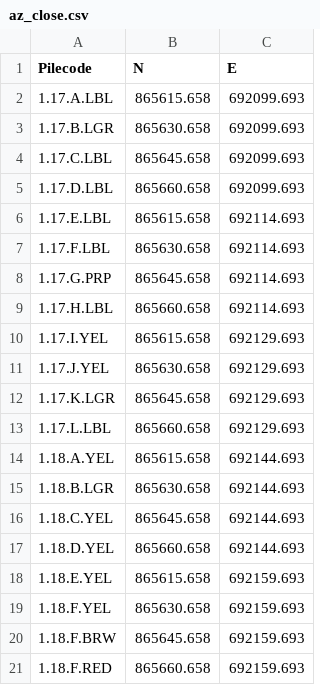
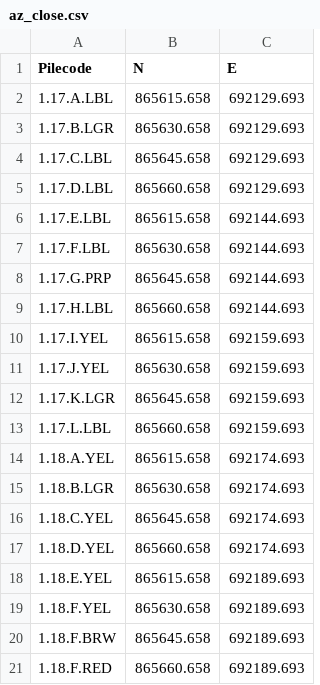
Before and after one commit to FrancoRosa/placer, a CSV file: api/cvs_files/az_close.csv, drawn as a sheet.

```diff
--- a/api/cvs_files/az_close.csv
+++ b/api/cvs_files/az_close.csv
@@ -1,21 +1,21 @@
 Pilecode,N,E
-1.17.A.LBL,865615.658,692099.693
-1.17.B.LGR,865630.658,692099.693
-1.17.C.LBL,865645.658,692099.693
-1.17.D.LBL,865660.658,692099.693
-1.17.E.LBL,865615.658,692114.693
-1.17.F.LBL,865630.658,692114.693
-1.17.G.PRP,865645.658,692114.693
-1.17.H.LBL,865660.658,692114.693
-1.17.I.YEL,865615.658,692129.693
-1.17.J.YEL,865630.658,692129.693
-1.17.K.LGR,865645.658,692129.693
-1.17.L.LBL,865660.658,692129.693
-1.18.A.YEL,865615.658,692144.693
-1.18.B.LGR,865630.658,692144.693
-1.18.C.YEL,865645.658,692144.693
-1.18.D.YEL,865660.658,692144.693
-1.18.E.YEL,865615.658,692159.693
-1.18.F.YEL,865630.658,692159.693
-1.18.F.BRW,865645.658,692159.693
-1.18.F.RED,865660.658,692159.693
+1.17.A.LBL,865615.658,692129.693
+1.17.B.LGR,865630.658,692129.693
+1.17.C.LBL,865645.658,692129.693
+1.17.D.LBL,865660.658,692129.693
+1.17.E.LBL,865615.658,692144.693
+1.17.F.LBL,865630.658,692144.693
+1.17.G.PRP,865645.658,692144.693
+1.17.H.LBL,865660.658,692144.693
+1.17.I.YEL,865615.658,692159.693
+1.17.J.YEL,865630.658,692159.693
+1.17.K.LGR,865645.658,692159.693
+1.17.L.LBL,865660.658,692159.693
+1.18.A.YEL,865615.658,692174.693
+1.18.B.LGR,865630.658,692174.693
+1.18.C.YEL,865645.658,692174.693
+1.18.D.YEL,865660.658,692174.693
+1.18.E.YEL,865615.658,692189.693
+1.18.F.YEL,865630.658,692189.693
+1.18.F.BRW,865645.658,692189.693
+1.18.F.RED,865660.658,692189.693
```
Also changed, not shown: 15 other files.
